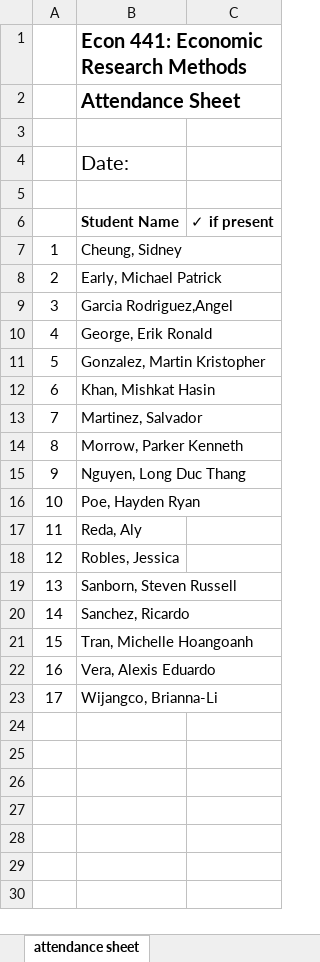
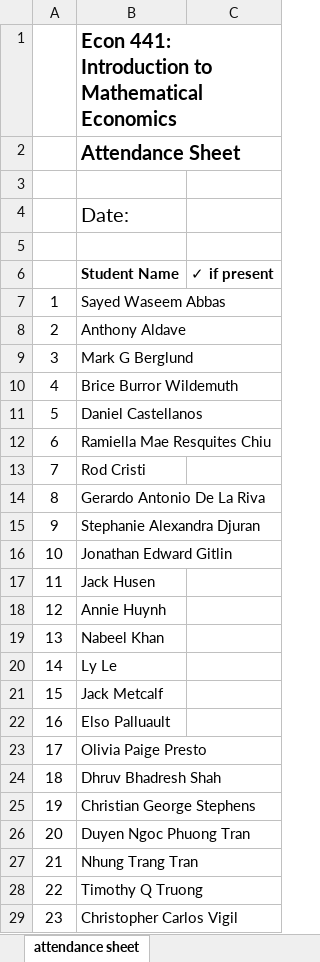
Before and after one commit to divbhagia/econ441, an Excel workbook: Syllabus/attendance-sheet.xlsx, sheet attendance sheet, drawn as a sheet; values as stored, in another font and other column widths than the file's, no borders; the diff names each change by its address in the sheet, - before the commit and + after, or states it on an @@ line.

```diff
--- a/Syllabus/attendance-sheet.xlsx (sheet attendance sheet)
+++ b/Syllabus/attendance-sheet.xlsx (sheet attendance sheet)
-B1 (Student Name): Econ 441: Economic Research Methods
+B1 (Student Name): Econ 441: Introduction to Mathematical Economics
-B7 (Student Name): Cheung, Sidney
+B7 (Student Name): Sayed Waseem Abbas
-B8 (Student Name): Early, Michael Patrick
+B8 (Student Name): Anthony Aldave
-B9 (Student Name): Garcia Rodriguez,Angel
+B9 (Student Name): Mark G Berglund
-B10 (Student Name): George, Erik Ronald
+B10 (Student Name): Brice Burror Wildemuth
-B11 (Student Name): Gonzalez, Martin Kristopher
+B11 (Student Name): Daniel Castellanos
-B12 (Student Name): Khan, Mishkat Hasin
+B12 (Student Name): Ramiella Mae Resquites Chiu
-B13 (Student Name): Martinez, Salvador
+B13 (Student Name): Rod Cristi
-B14 (Student Name): Morrow, Parker Kenneth
+B14 (Student Name): Gerardo Antonio De La Riva
-B15 (Student Name): Nguyen, Long Duc Thang
+B15 (Student Name): Stephanie Alexandra Djuran
-B16 (Student Name): Poe, Hayden Ryan
+B16 (Student Name): Jonathan Edward Gitlin
-B17 (Student Name): Reda, Aly
+B17 (Student Name): Jack Husen
-B18 (Student Name): Robles, Jessica
+B18 (Student Name): Annie Huynh
-B19 (Student Name): Sanborn, Steven Russell
+B19 (Student Name): Nabeel Khan
-B20 (Student Name): Sanchez, Ricardo
+B20 (Student Name): Ly Le
-B21 (Student Name): Tran, Michelle Hoangoanh
+B21 (Student Name): Jack Metcalf
-B22 (Student Name): Vera, Alexis Eduardo
+B22 (Student Name): Elso Palluault
-B23 (Student Name): Wijangco, Brianna-Li
+B23 (Student Name): Olivia Paige Presto
+row 24: 18 | Dhruv Bhadresh Shah
+row 25: 19 | Christian George Stephens
+row 26: 20 | Duyen Ngoc Phuong Tran
+row 27: 21 | Nhung Trang Tran
+row 28: 22 | Timothy Q Truong
+row 29: 23 | Christopher Carlos Vigil
```
Also changed, not shown: 1 other file.
